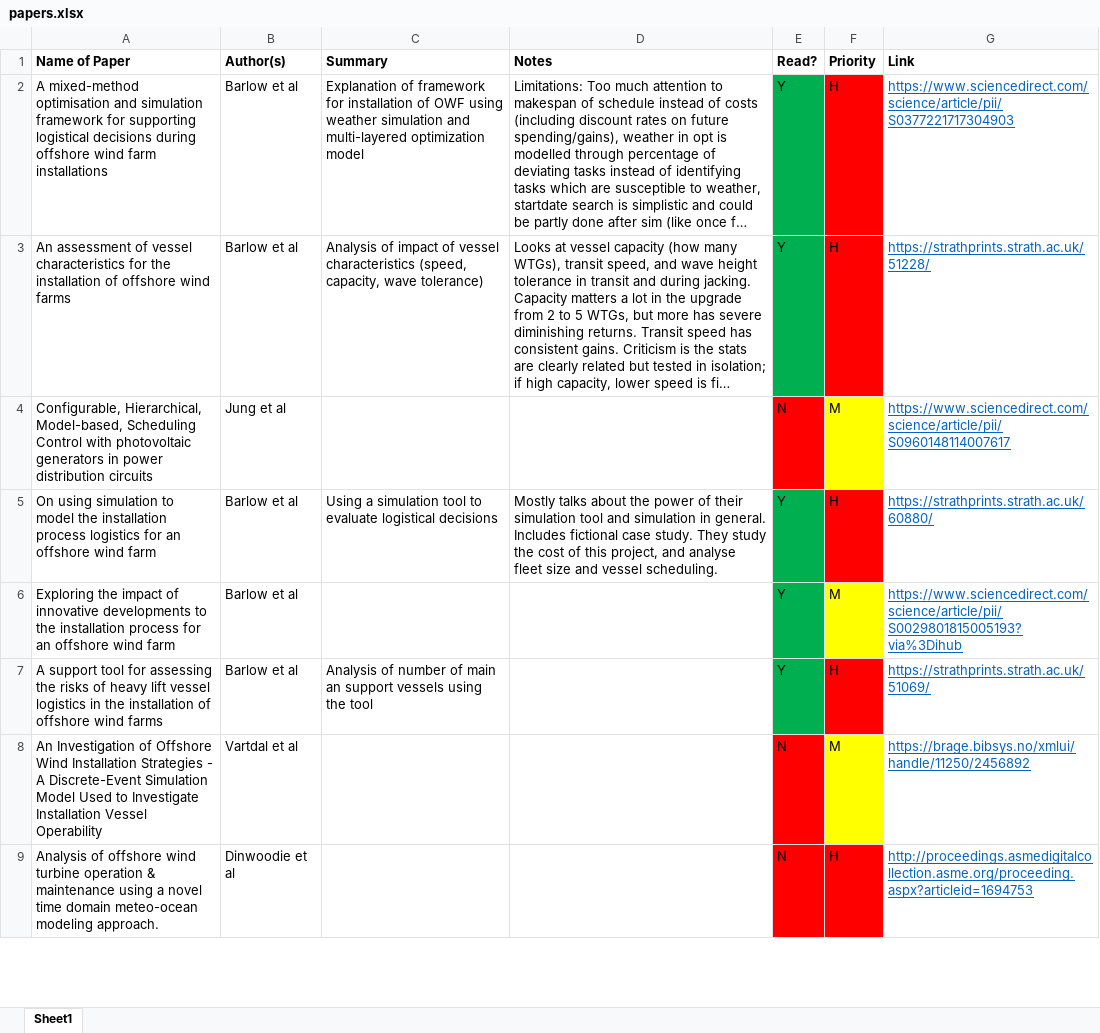
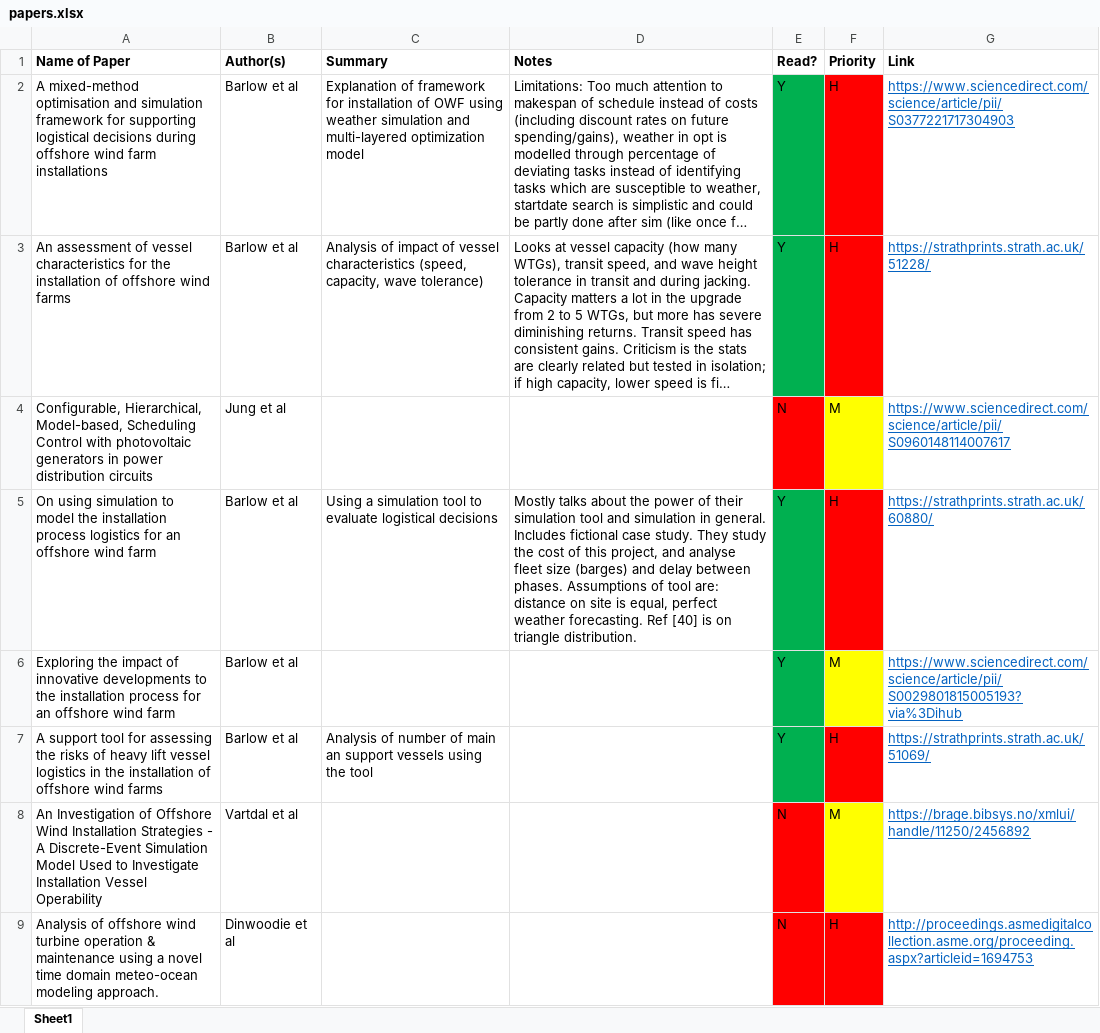
Before and after one commit to RKuipers/OffshoreWindFarms, an Excel workbook: Research/papers.xlsx, sheet Sheet1, drawn as a sheet; only a part is shown; long unchanged cells end in …; values as stored, in another font and other column widths than the file's, no borders; the diff names each change by its address in the sheet, - before the commit and + after, or states it on an @@ line.

Commit message:
Updated notes for "on using" paper

```diff
--- a/Research/papers.xlsx (sheet Sheet1)
+++ b/Research/papers.xlsx (sheet Sheet1)
-D5 (Notes): …fleet size and vessel scheduling.
+D5 (Notes): …fleet size (barges) and delay between phases. Assumptions of tool are: distance on site is equal, perfect weather forecasting. Ref [40] is on triangle distribution.
```
